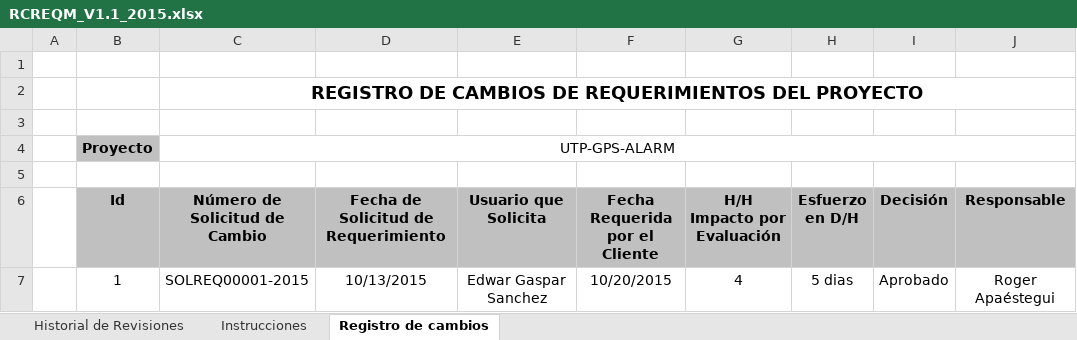
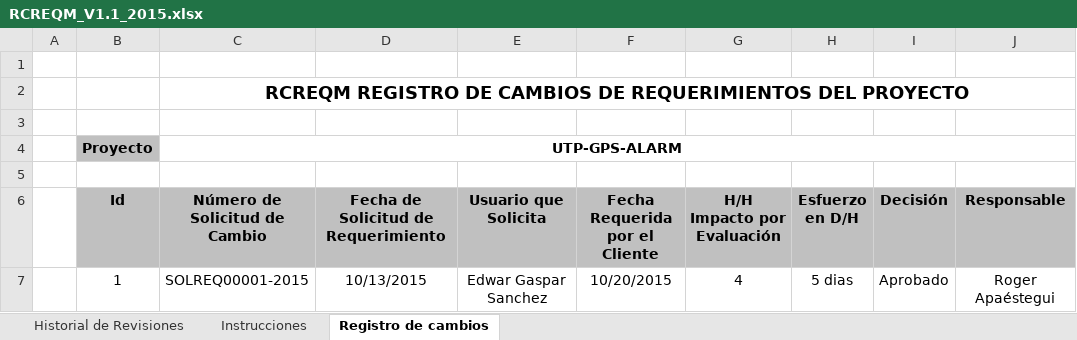
Before and after one commit to lowrider80/UTP-GPS-ALARM, an Excel workbook: Area_de_Proceso-_REQM/RCREQM/RCREQM_V1.1_2015.xlsx, sheet Registro de cambios, drawn as a sheet; values as stored, in another font and other column widths than the file's, no borders; charts and pictures not drawn; the diff names each change by its address in the sheet, - before the commit and + after, or states it on an @@ line.

Commit message:
Registro de Cambios a Requerimientos

```diff
--- a/Area_de_Proceso-_REQM/RCREQM/RCREQM_V1.1_2015.xlsx (sheet Registro de cambios)
+++ b/Area_de_Proceso-_REQM/RCREQM/RCREQM_V1.1_2015.xlsx (sheet Registro de cambios)
-C2 (Número de Solicitud de Cambio): REGISTRO DE…
+C2 (Número de Solicitud de Cambio): RCREQM REGISTRO DE…
-C4 bold: off
+C4 bold: on
```
Also changed, not shown: sheet Instrucciones.
